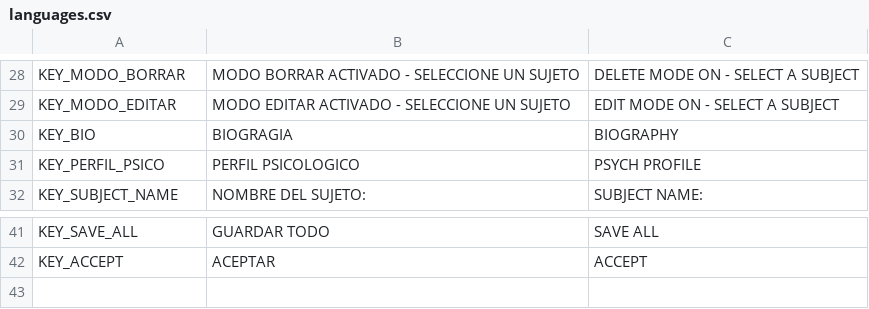
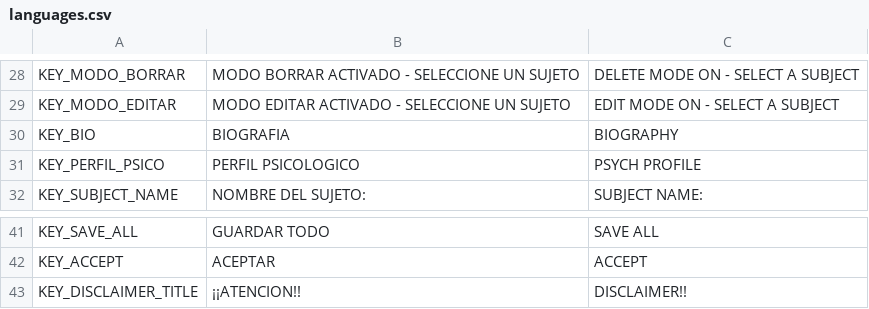
Before and after one commit to LeonelMachado-Dev/Project_AUDITTANIMUS, a CSV file: languages.csv, drawn as a sheet; only a part is shown, gaps mark what is left out.

```diff
--- a/languages.csv
+++ b/languages.csv
@@ -29,3 +29,3 @@ KEY_MODO_BORRAR,MODO BORRAR ACTIVADO - SELECCIONE UN SUJETO,DELETE MODE ON - SEL
 KEY_MODO_EDITAR,MODO EDITAR ACTIVADO - SELECCIONE UN SUJETO,EDIT MODE ON - SELECT A SUBJECT,
-KEY_BIO,BIOGRAGIA,BIOGRAPHY,
+KEY_BIO,BIOGRAFIA,BIOGRAPHY,
 KEY_PERFIL_PSICO,PERFIL PSICOLOGICO,PSYCH PROFILE,
@@ -42 +42,2 @@ KEY_SAVE_ALL,GUARDAR TODO,SAVE ALL,
 KEY_ACCEPT,ACEPTAR,ACCEPT,
+KEY_DISCLAIMER_TITLE,¡¡ATENCION!!,DISCLAIMER!!,
```
Also changed, not shown: 4 other files.
